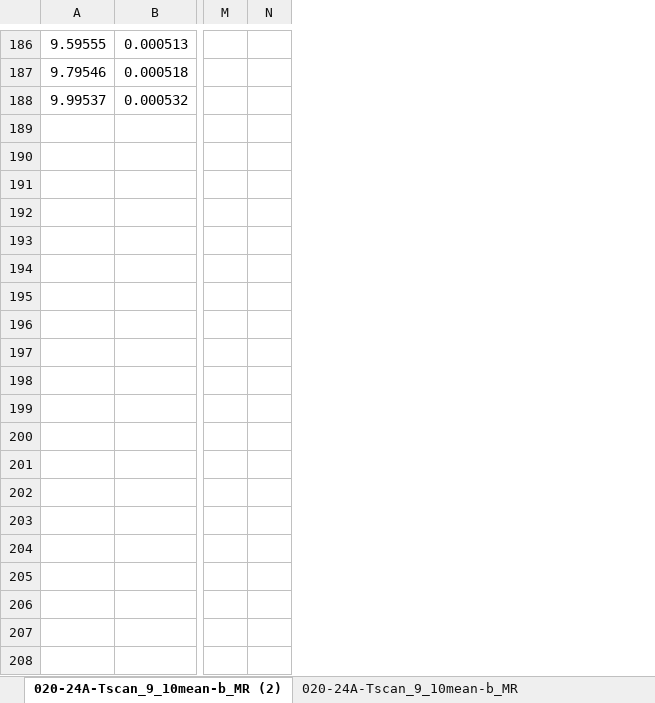
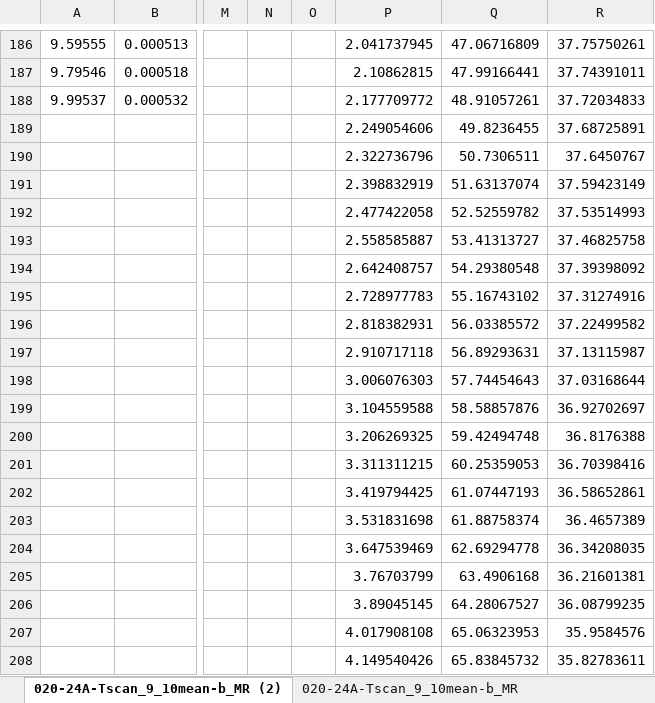
Before and after one commit to stevhud5/dws, an Excel workbook: J_J/mra/020-24A-Tscan_9_10mean-b_MR.mra.xlsx, sheet 020-24A-Tscan_9_10mean-b_MR (2), drawn as a sheet; only a part is shown, gaps mark what is left out; values as stored, in another font and other column widths than the file's, no borders; charts and pictures not drawn; rows hold the shown columns only; the diff covers the shown part only; the diff names each change by its address in the sheet, - before the commit and + after, or states it on an @@ line.

```diff
--- a/J_J/mra/020-24A-Tscan_9_10mean-b_MR.mra.xlsx (sheet 020-24A-Tscan_9_10mean-b_MR (2))
+++ b/J_J/mra/020-24A-Tscan_9_10mean-b_MR.mra.xlsx (sheet 020-24A-Tscan_9_10mean-b_MR (2))
+column O, empty
+column P, rows 186-188: 2.041737945 | 2.10862815 | 2.177709772
+column Q, rows 186-188: 47.06716809 | 47.99166441 | 48.91057261
+column R, rows 186-188: 37.75750261 | 37.74391011 | 37.72034833
+row 189:  |  |  |  |  | 2.249054606 | 49.8236455 | 37.68725891
+row 190:  |  |  |  |  | 2.322736796 | 50.7306511 | 37.6450767
+row 191:  |  |  |  |  | 2.398832919 | 51.63137074 | 37.59423149
+row 192:  |  |  |  |  | 2.477422058 | 52.52559782 | 37.53514993
+row 193:  |  |  |  |  | 2.558585887 | 53.41313727 | 37.46825758
+row 194:  |  |  |  |  | 2.642408757 | 54.29380548 | 37.39398092
+row 195:  |  |  |  |  | 2.728977783 | 55.16743102 | 37.31274916
+row 196:  |  |  |  |  | 2.818382931 | 56.03385572 | 37.22499582
+row 197:  |  |  |  |  | 2.910717118 | 56.89293631 | 37.13115987
+row 198:  |  |  |  |  | 3.006076303 | 57.74454643 | 37.03168644
+row 199:  |  |  |  |  | 3.104559588 | 58.58857876 | 36.92702697
+row 200:  |  |  |  |  | 3.206269325 | 59.42494748 | 36.8176388
+row 201:  |  |  |  |  | 3.311311215 | 60.25359053 | 36.70398416
+row 202:  |  |  |  |  | 3.419794425 | 61.07447193 | 36.58652861
+row 203:  |  |  |  |  | 3.531831698 | 61.88758374 | 36.4657389
+row 204:  |  |  |  |  | 3.647539469 | 62.69294778 | 36.34208035
+row 205:  |  |  |  |  | 3.76703799 | 63.4906168 | 36.21601381
+row 206:  |  |  |  |  | 3.89045145 | 64.28067527 | 36.08799235
+row 207:  |  |  |  |  | 4.017908108 | 65.06323953 | 35.9584576
+row 208:  |  |  |  |  | 4.149540426 | 65.83845732 | 35.82783611
```
Also changed, not shown: 313 added rows elsewhere in this sheet, charts or pictures, 9 other files.
